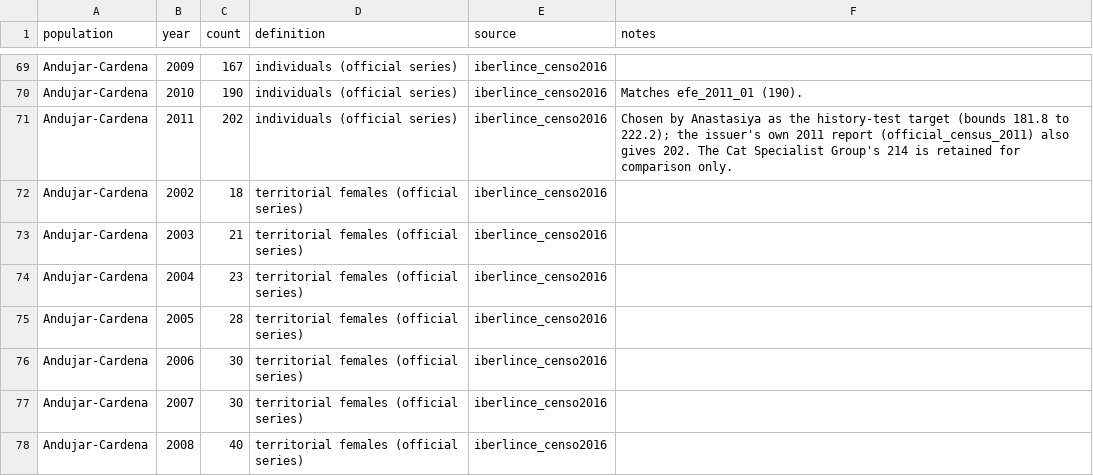
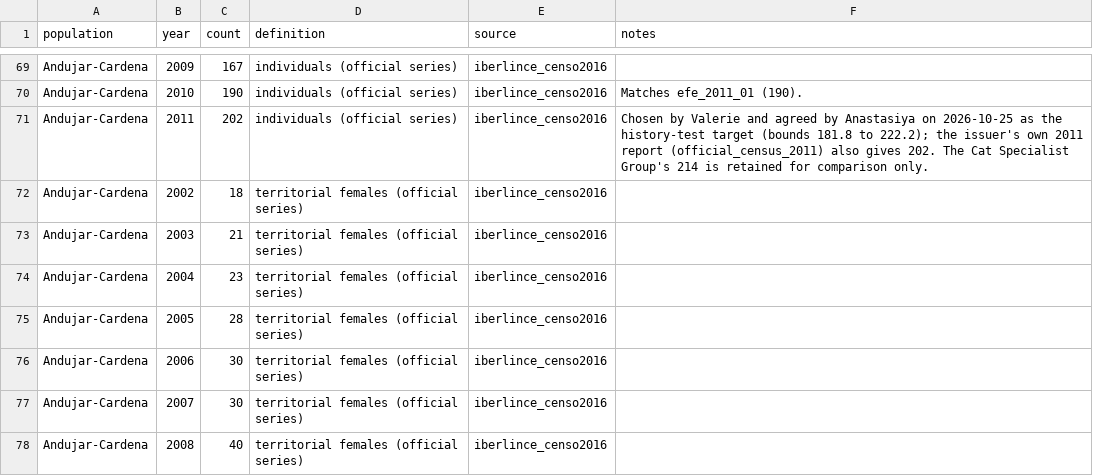
Before and after one commit to valerie-zandoli/project-resurrection, a CSV file: data/history/counts.csv, drawn as a sheet; only a part is shown, gaps mark what is left out.

```diff
--- a/data/history/counts.csv
+++ b/data/history/counts.csv
@@ -70,3 +70,3 @@ Andujar-Cardena,2009,167,individuals (official series),iberlince_censo2016,
 Andujar-Cardena,2010,190,individuals (official series),iberlince_censo2016,Matches efe_2011_01 (190).
-Andujar-Cardena,2011,202,individuals (official series),iberlince_censo2016,Chosen by Anastasiya as the history-test target (bounds 181.8 to 222.2); the issuer's own 2011 report (official_census_2011) also gives 202.  The Cat Specialist Group's 214 is retained for comparison only.
+Andujar-Cardena,2011,202,individuals (official series),iberlince_censo2016,Chosen by Valerie and agreed by Anastasiya on 2026-10-25 as the history-test target (bounds 181.8 to 222.2); the issuer's own 2011 report (official_census_2011) also gives 202.  The Cat Specialist Group's 214 is retained for comparison only.
 Andujar-Cardena,2002,18,territorial females (official series),iberlince_censo2016,
```
